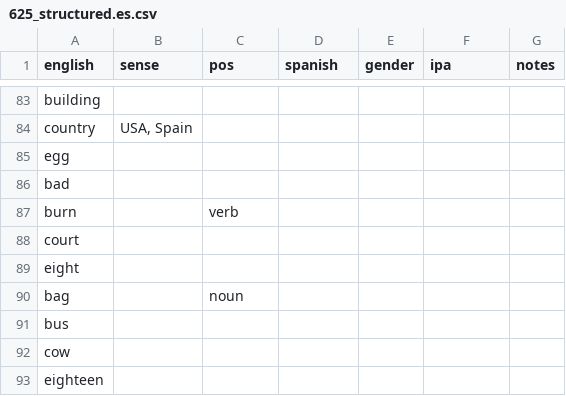
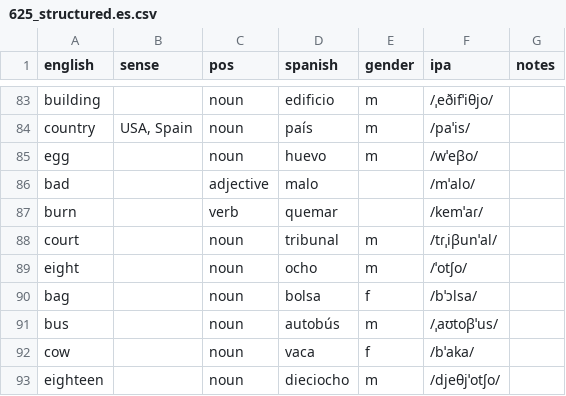
Before and after one commit to markgrovs/anki_spanish, a CSV file: 625_structured.es.csv, drawn as a sheet; only a part is shown, gaps mark what is left out; the diff covers the shown part only; the diff names each change by its address in the sheet, - before the commit and + after, or states it on an @@ line.

Commit message:
feat: Update Spanish vocabulary and add corresponding images for enhanced learning

```diff
--- a/625_structured.es.csv
+++ b/625_structured.es.csv
-C83:C85 (pos): (empty)
+C83:C85 (pos): noun
-D83 (spanish): (empty)
+D83 (spanish): edificio
-E83:E85 (gender): (empty)
+E83:E85 (gender): m
-F83 (ipa): (empty)
+F83 (ipa): /ˌeðifˈiθjo/
-D84 (spanish): (empty)
+D84 (spanish): país
-F84 (ipa): (empty)
+F84 (ipa): /paˈis/
-D85 (spanish): (empty)
+D85 (spanish): huevo
-F85 (ipa): (empty)
+F85 (ipa): /wˈeβo/
-C86 (pos): (empty)
+C86 (pos): adjective
-D86 (spanish): (empty)
+D86 (spanish): malo
-F86 (ipa): (empty)
+F86 (ipa): /mˈalo/
-D87 (spanish): (empty)
+D87 (spanish): quemar
-F87 (ipa): (empty)
+F87 (ipa): /kemˈaɾ/
-C88:C89 (pos): (empty)
+C88:C89 (pos): noun
-D88 (spanish): (empty)
+D88 (spanish): tribunal
-E88:E89 (gender): (empty)
+E88:E89 (gender): m
-F88 (ipa): (empty)
+F88 (ipa): /tɾˌiβunˈal/
-D89 (spanish): (empty)
+D89 (spanish): ocho
-F89 (ipa): (empty)
+F89 (ipa): /ˈotʃo/
-D90 (spanish): (empty)
+D90 (spanish): bolsa
-E90 (gender): (empty)
+E90 (gender): f
-F90 (ipa): (empty)
+F90 (ipa): /bˈɔlsa/
-C91:C93 (pos): (empty)
+C91:C93 (pos): noun
-D91 (spanish): (empty)
+D91 (spanish): autobús
-E91 (gender): (empty)
+E91 (gender): m
-F91 (ipa): (empty)
+F91 (ipa): /ˌaʊtoβˈus/
-D92 (spanish): (empty)
+D92 (spanish): vaca
-E92 (gender): (empty)
+E92 (gender): f
-F92 (ipa): (empty)
+F92 (ipa): /bˈaka/
-D93 (spanish): (empty)
+D93 (spanish): dieciocho
-E93 (gender): (empty)
+E93 (gender): m
-F93 (ipa): (empty)
+F93 (ipa): /djeθjˈotʃo/
```
Also changed, not shown: 68 edited cells elsewhere in this file, 35 other files.
